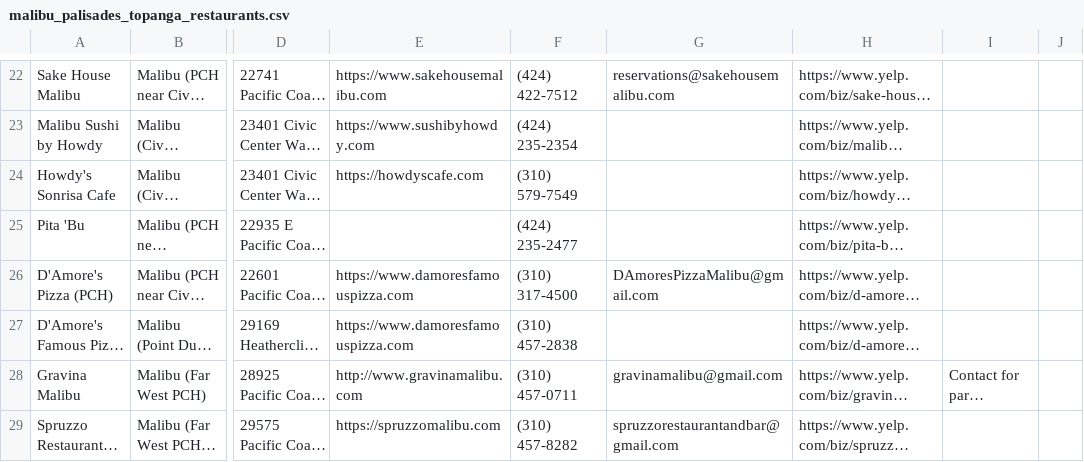
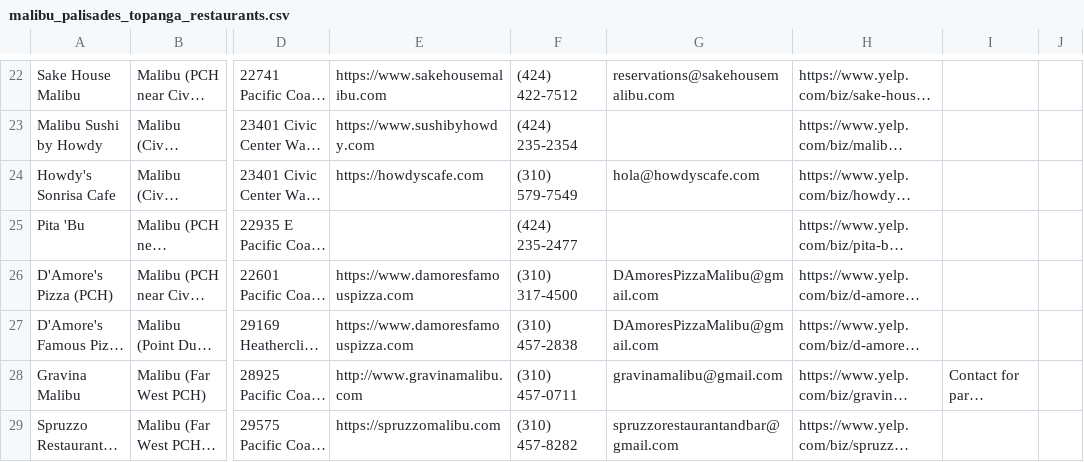
Before and after one commit to willj529/westcoastevents, a CSV file: malibu_palisades_topanga_restaurants.csv, drawn as a sheet; only a part is shown, gaps mark what is left out; long unchanged cells end in …; the diff covers the shown part only; the diff names each change by its address in the sheet, - before the commit and + after, or states it on an @@ line.

```diff
--- a/malibu_palisades_topanga_restaurants.csv
+++ b/malibu_palisades_topanga_restaurants.csv
-G24: (empty)
+G24: hola@howdyscafe.com
-G27: (empty)
+G27: DAmoresPizzaMalibu@gmail.com
```
Also changed, not shown: 48 edited cells elsewhere in this file.
